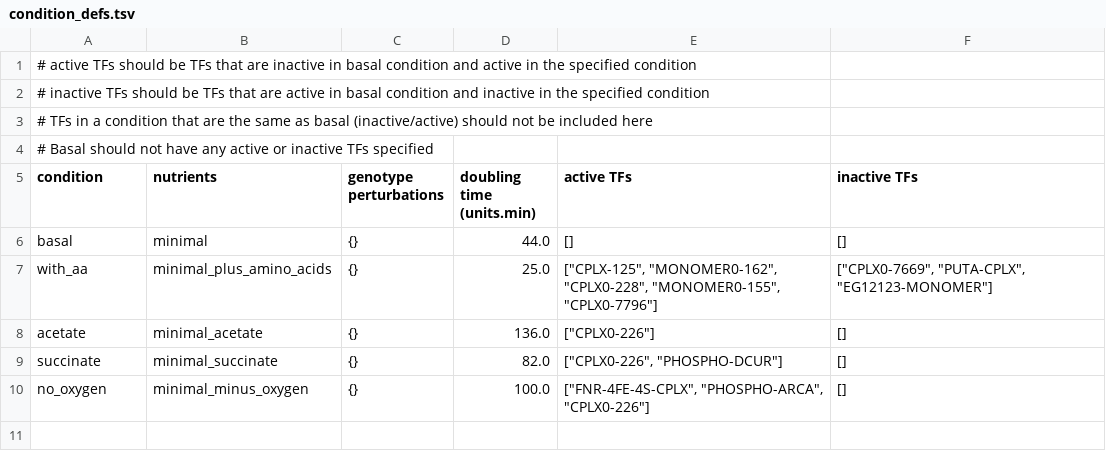
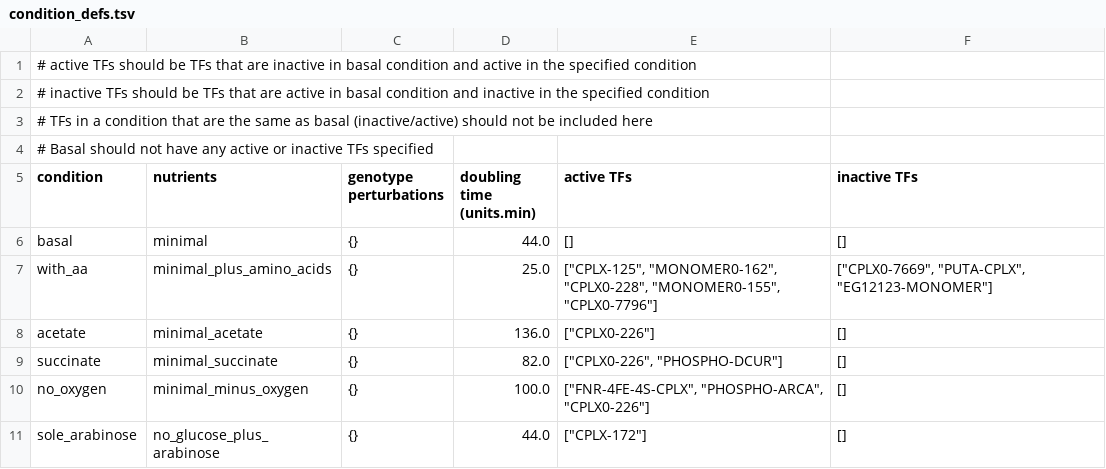
Before and after one commit to CovertLab/vEcoli, a TSV file: reconstruction/ecoli/flat/condition/condition_defs.tsv, drawn as a sheet.

```diff
--- a/reconstruction/ecoli/flat/condition/condition_defs.tsv
+++ b/reconstruction/ecoli/flat/condition/condition_defs.tsv
@@ -10 +10,2 @@
 "no_oxygen"	"minimal_minus_oxygen"	{}	100.0	["FNR-4FE-4S-CPLX", "PHOSPHO-ARCA", "CPLX0-226"]	[]
+"sole_arabinose"	"no_glucose_plus_arabinose"	{}	44.0	["CPLX-172"]	[]
```
Also changed, not shown: reconstruction/ecoli/flat/condition/environment_molecules.tsv, reconstruction/ecoli/flat/condition/media_recipes.tsv, 19 other files.
